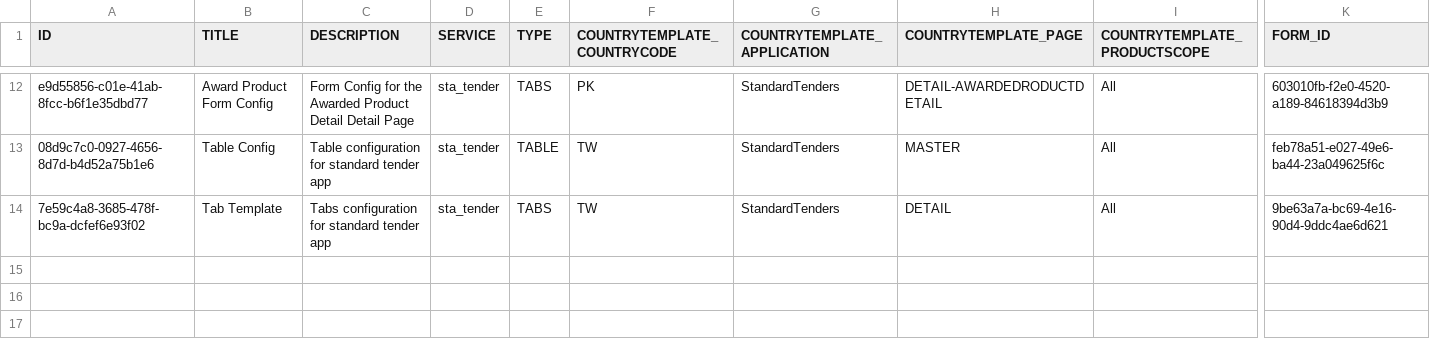
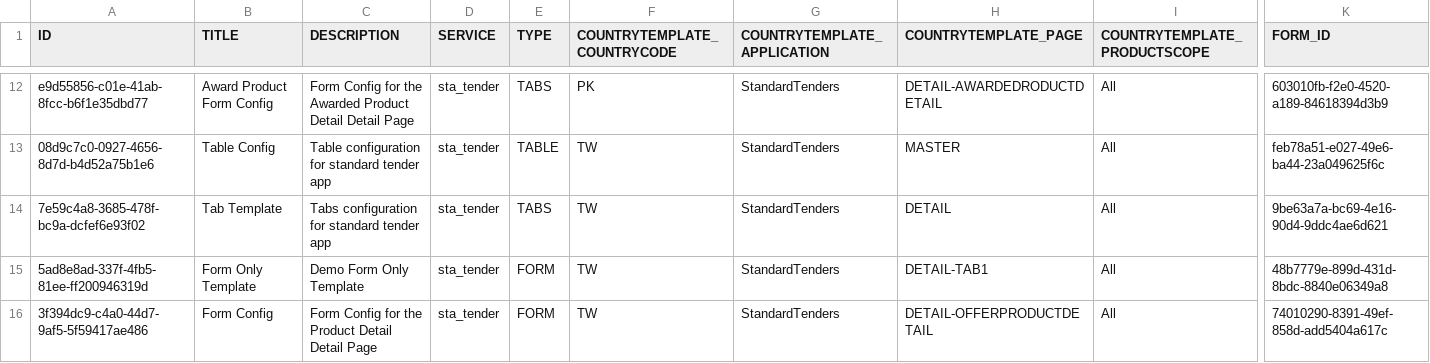
Before and after one commit to mandar-velankar/FAST_UI_TEMPLATES, a CSV file: db/data/com.bayer.SXTENDER.templates-Template.csv, drawn as a sheet; only a part is shown, gaps mark what is left out; rows hold the shown columns only; the diff names each change by its address in the sheet, - before the commit and + after, or states it on an @@ line.

```diff
--- a/db/data/com.bayer.SXTENDER.templates-Template.csv
+++ b/db/data/com.bayer.SXTENDER.templates-Template.csv
+row 15: 5ad8e8ad-337f-4fb5-81ee-ff200946319d | Form Only Template | Demo Form Only Template | sta_tender | FORM | TW | StandardTenders | DETAIL-TAB1 | All | 48b7779e-899d-431d-8bdc-8840e06349a8
+row 16: 3f394dc9-c4a0-44d7-9af5-5f59417ae486 | Form Config | Form Config for the Product Detail Detail Page | sta_tender | FORM | TW | StandardTenders | DETAIL-OFFERPRODUCTDETAIL | All | 74010290-8391-49ef-858d-add5404a617c
```
Also changed, not shown: db/data/com.bayer.SXTENDER.templates-Column.csv, db/data/com.bayer.SXTENDER.templates-Filter.csv, 8 other files.
